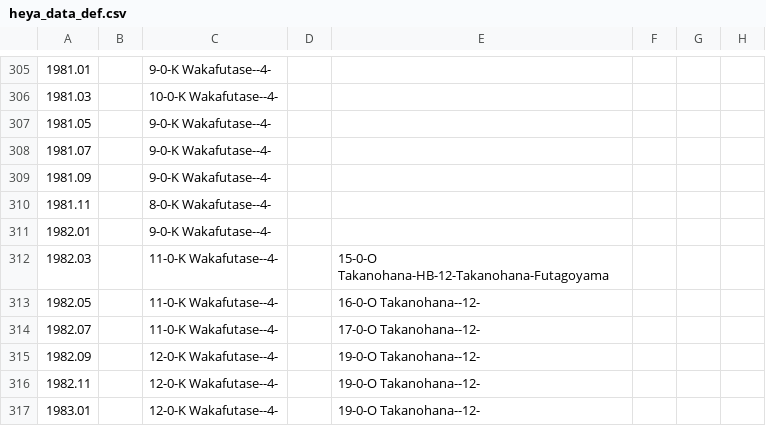
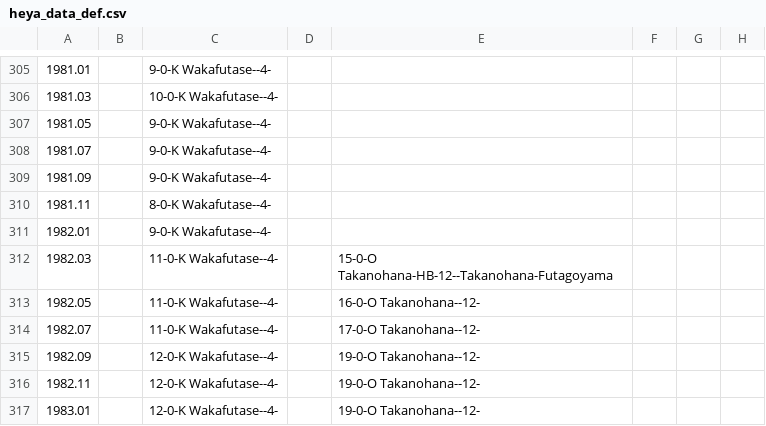
Before and after one commit to chiyotasuke/andre1670, a CSV file: heya_data_def.csv, drawn as a sheet; only a part is shown, gaps mark what is left out; the diff names each change by its address in the sheet, - before the commit and + after, or states it on an @@ line.

Commit message:
Update heya_data_def.csv

```diff
--- a/heya_data_def.csv
+++ b/heya_data_def.csv
-E312: 15-0-O Takanohana-HB-12-Takanohana-Futagoyama
+E312: 15-0-O Takanohana-HB-12--Takanohana-Futagoyama
```
